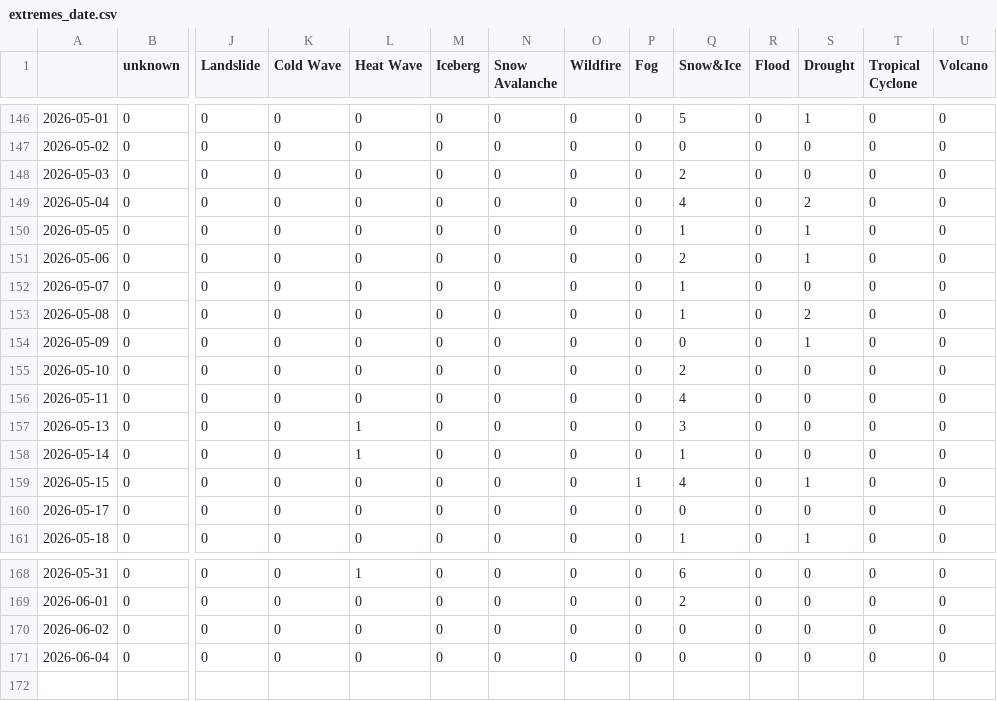
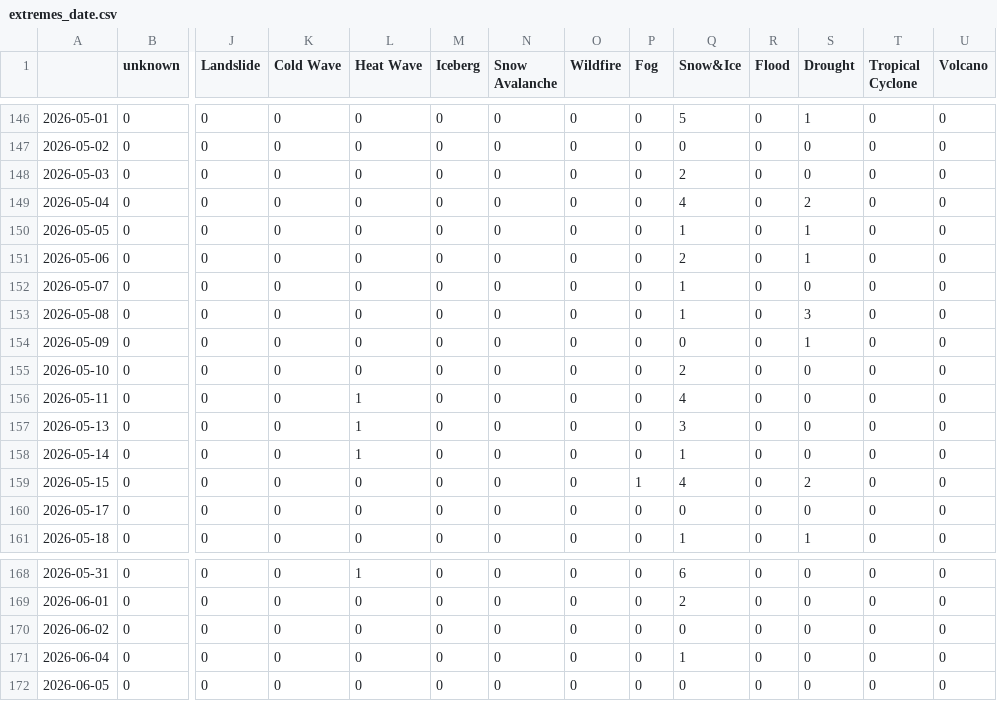
Before and after one commit to pg-ufr-news/germanExtremes, a CSV file: csv/extremes_date.csv, drawn as a sheet; only a part is shown, gaps mark what is left out; rows hold the shown columns only; the diff names each change by its address in the sheet, - before the commit and + after, or states it on an @@ line.

```diff
--- a/csv/extremes_date.csv
+++ b/csv/extremes_date.csv
-S153 (Drought): 2
+S153 (Drought): 3
-L156 (Heat Wave): 0
+L156 (Heat Wave): 1
-S159 (Drought): 1
+S159 (Drought): 2
-Q171 (Snow&Ice): 0
+Q171 (Snow&Ice): 1
+row 172: 2026-06-05 | 0 | 0 | 0 | 0 | 0 | 0 | 0 | 0 | 0 | 0 | 0 | 0 | 0
```
Also changed, not shown: csv/feeds_date.csv, 5 other files.
